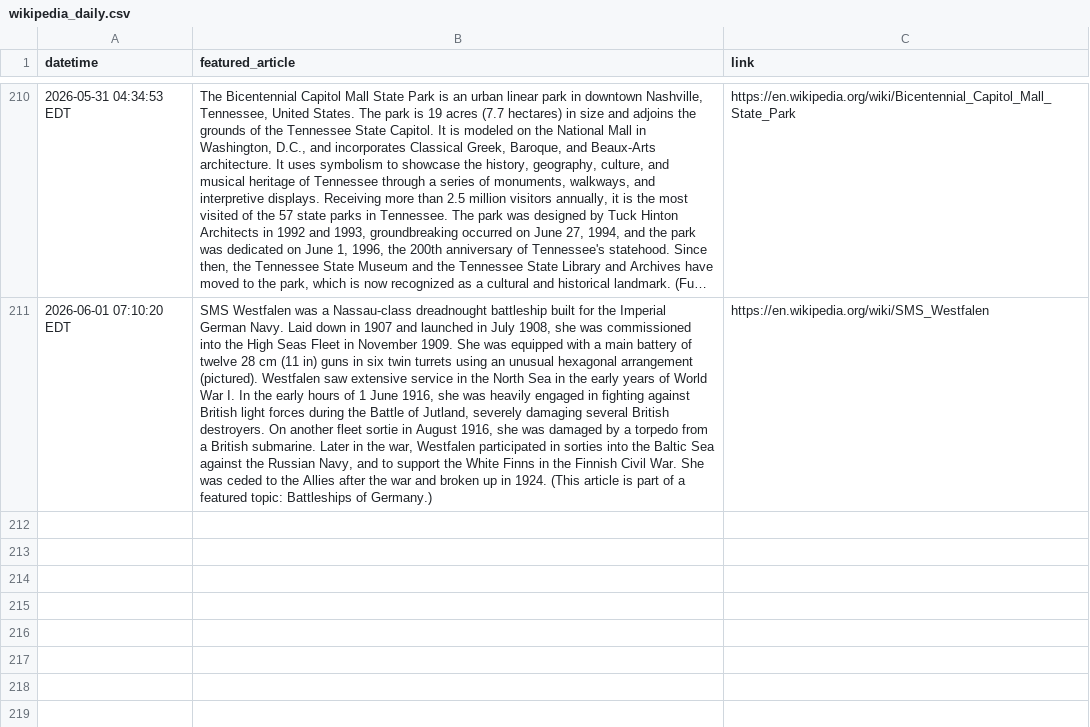
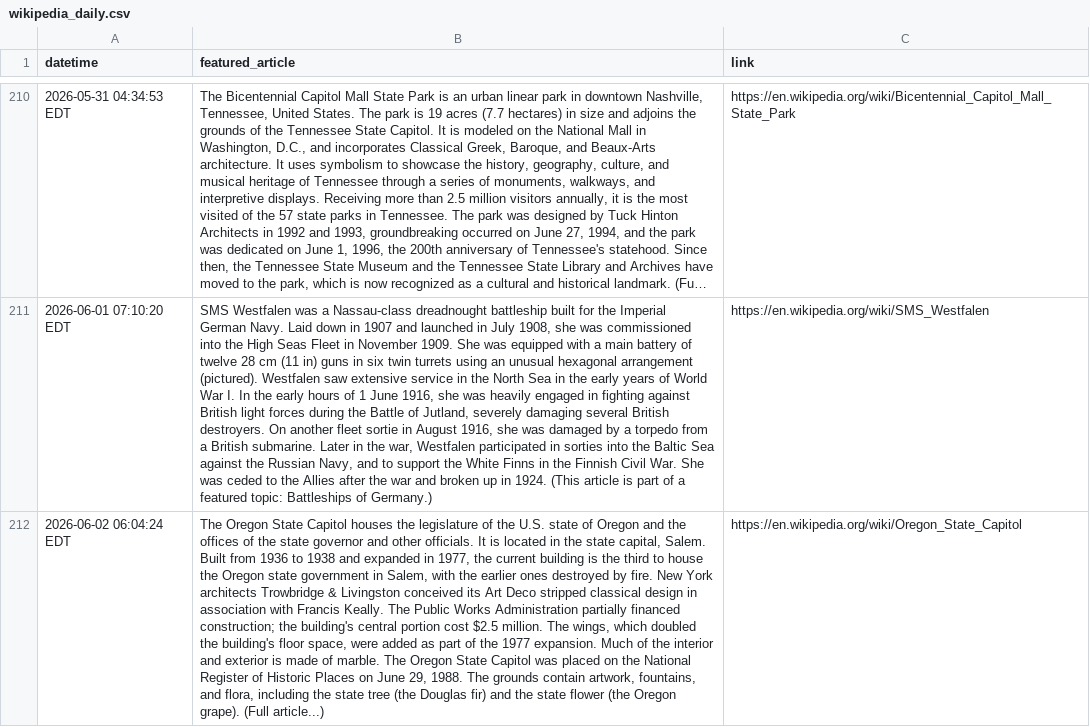
Before and after one commit to endri7k/wikipedia_daily, a CSV file: data/wikipedia_daily.csv, drawn as a sheet; only a part is shown, gaps mark what is left out; long unchanged cells end in …; the diff names each change by its address in the sheet, - before the commit and + after, or states it on an @@ line.

```diff
--- a/data/wikipedia_daily.csv
+++ b/data/wikipedia_daily.csv
+row 212: 2026-06-02 06:04:24 EDT | The Oregon State Capitol houses the legislature of the U.S. state of Oregon and the offices of the state governor and other officials. It is located in the state capital, Salem. Built from 1936 to 1938 and expanded in 1977, the current building is the third to house the Oregon state government in Salem, with the earlier ones destroyed by fire. New York architects Trowbridge & Livingston conceived its Art Deco stripped classical design in association with Francis Keally. The Public Works Administration partially financed construction; the building's central portion cost $2.5 million. The wings, which doubled the building's floor space, were added as part of the 1977 expansion. Much of the interior and exterior is made of marble. The Oregon State Capitol was placed on the National Register of Historic Places on June 29, 1988. The grounds contain artwork, fountains, and flora, including the state tree (the Douglas fir) and the state flower (the Oregon grape). (Full article...) | https://en.wikipedia.org/wiki/Oregon_State_Capitol
```
